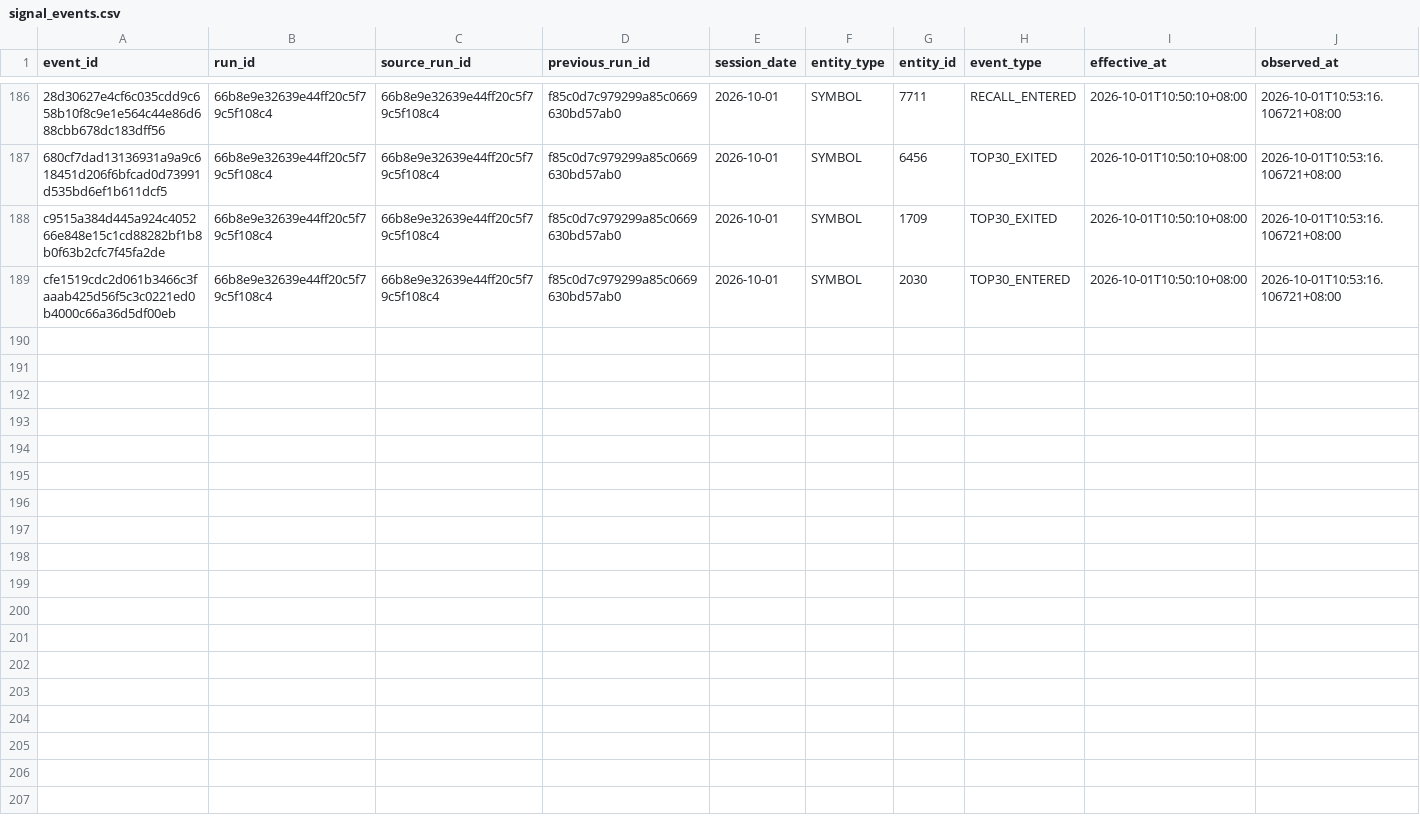
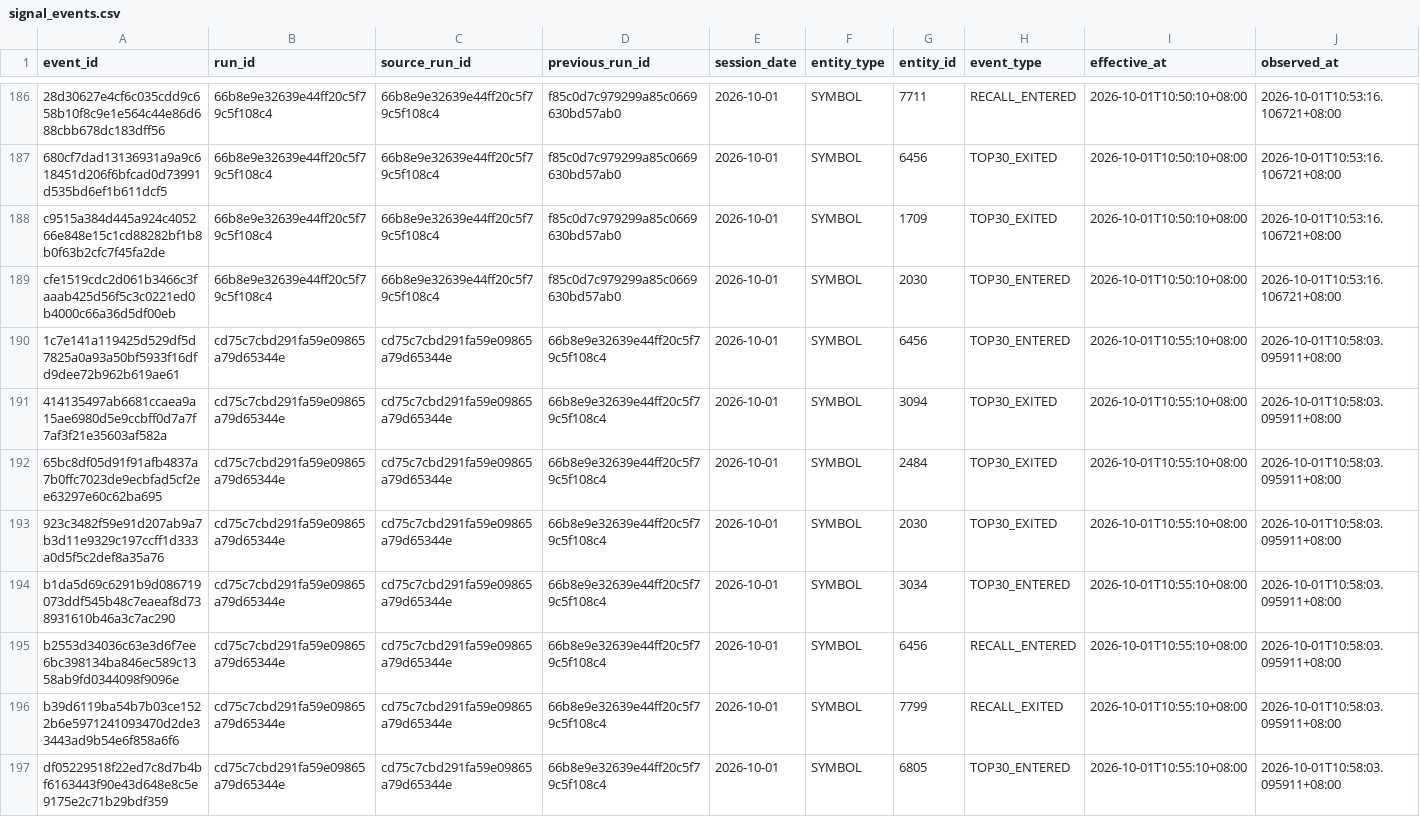
Before and after one commit to luoafei88-ux/tradingai-institutional-data, a CSV file: scanner/signal_events.csv, drawn as a sheet; only a part is shown, gaps mark what is left out; rows hold the shown columns only; the diff names each change by its address in the sheet, - before the commit and + after, or states it on an @@ line.

Commit message:
chore: update TSE common-stock scanner

```diff
--- a/scanner/signal_events.csv
+++ b/scanner/signal_events.csv
+row 190: 1c7e141a119425d529df5d7825a0a93a50bf5933f16dfd9dee72b962b619ae61 | cd75c7cbd291fa59e09865a79d65344e | cd75c7cbd291fa59e09865a79d65344e | 66b8e9e32639e44ff20c5f79c5f108c4 | 2026-10-01 | SYMBOL | 6456 | TOP30_ENTERED | 2026-10-01T10:55:10+08:00 | 2026-10-01T10:58:03.095911+08:00
+row 191: 414135497ab6681ccaea9a15ae6980d5e9ccbff0d7a7f7af3f21e35603af582a | cd75c7cbd291fa59e09865a79d65344e | cd75c7cbd291fa59e09865a79d65344e | 66b8e9e32639e44ff20c5f79c5f108c4 | 2026-10-01 | SYMBOL | 3094 | TOP30_EXITED | 2026-10-01T10:55:10+08:00 | 2026-10-01T10:58:03.095911+08:00
+row 192: 65bc8df05d91f91afb4837a7b0ffc7023de9ecbfad5cf2ee63297e60c62ba695 | cd75c7cbd291fa59e09865a79d65344e | cd75c7cbd291fa59e09865a79d65344e | 66b8e9e32639e44ff20c5f79c5f108c4 | 2026-10-01 | SYMBOL | 2484 | TOP30_EXITED | 2026-10-01T10:55:10+08:00 | 2026-10-01T10:58:03.095911+08:00
+row 193: 923c3482f59e91d207ab9a7b3d11e9329c197ccff1d333a0d5f5c2def8a35a76 | cd75c7cbd291fa59e09865a79d65344e | cd75c7cbd291fa59e09865a79d65344e | 66b8e9e32639e44ff20c5f79c5f108c4 | 2026-10-01 | SYMBOL | 2030 | TOP30_EXITED | 2026-10-01T10:55:10+08:00 | 2026-10-01T10:58:03.095911+08:00
+row 194: b1da5d69c6291b9d086719073ddf545b48c7eaeaf8d738931610b46a3c7ac290 | cd75c7cbd291fa59e09865a79d65344e | cd75c7cbd291fa59e09865a79d65344e | 66b8e9e32639e44ff20c5f79c5f108c4 | 2026-10-01 | SYMBOL | 3034 | TOP30_ENTERED | 2026-10-01T10:55:10+08:00 | 2026-10-01T10:58:03.095911+08:00
+row 195: b2553d34036c63e3d6f7ee6bc398134ba846ec589c1358ab9fd0344098f9096e | cd75c7cbd291fa59e09865a79d65344e | cd75c7cbd291fa59e09865a79d65344e | 66b8e9e32639e44ff20c5f79c5f108c4 | 2026-10-01 | SYMBOL | 6456 | RECALL_ENTERED | 2026-10-01T10:55:10+08:00 | 2026-10-01T10:58:03.095911+08:00
+row 196: b39d6119ba54b7b03ce1522b6e5971241093470d2de33443ad9b54e6f858a6f6 | cd75c7cbd291fa59e09865a79d65344e | cd75c7cbd291fa59e09865a79d65344e | 66b8e9e32639e44ff20c5f79c5f108c4 | 2026-10-01 | SYMBOL | 7799 | RECALL_EXITED | 2026-10-01T10:55:10+08:00 | 2026-10-01T10:58:03.095911+08:00
+row 197: df05229518f22ed7c8d7b4bf6163443f90e43d648e8c5e9175e2c71b29bdf359 | cd75c7cbd291fa59e09865a79d65344e | cd75c7cbd291fa59e09865a79d65344e | 66b8e9e32639e44ff20c5f79c5f108c4 | 2026-10-01 | SYMBOL | 6805 | TOP30_ENTERED | 2026-10-01T10:55:10+08:00 | 2026-10-01T10:58:03.095911+08:00
```
Also changed, not shown: scanner/full_market_scanner.csv, scanner/sector_radar.csv, 4 other files.
